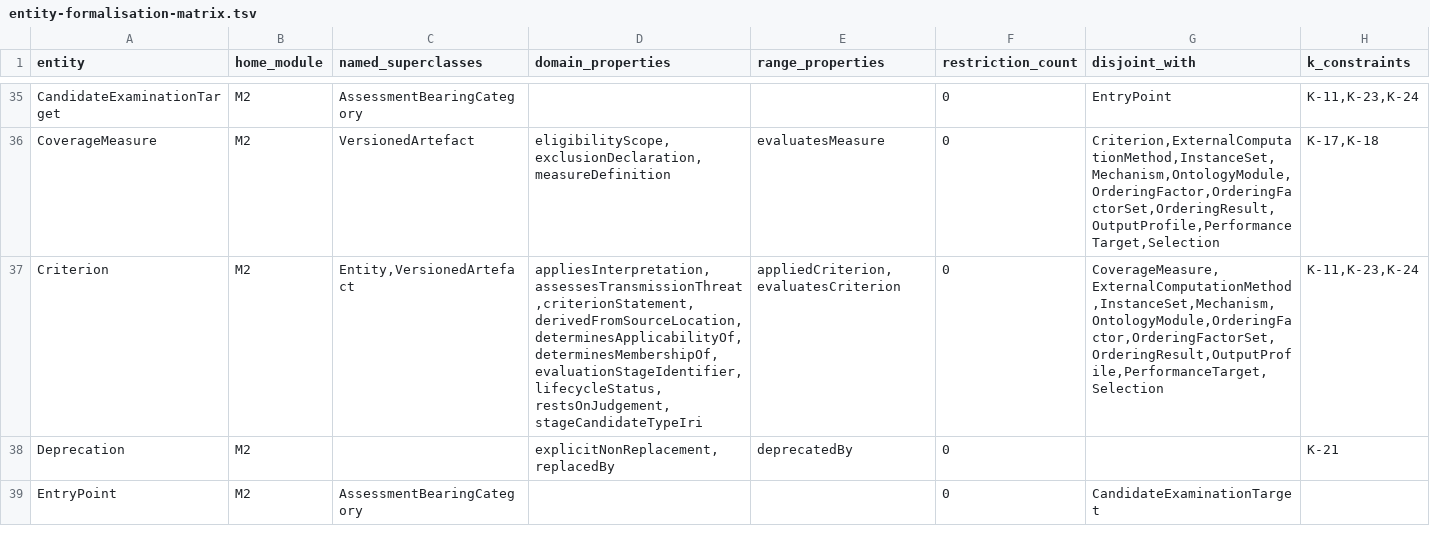
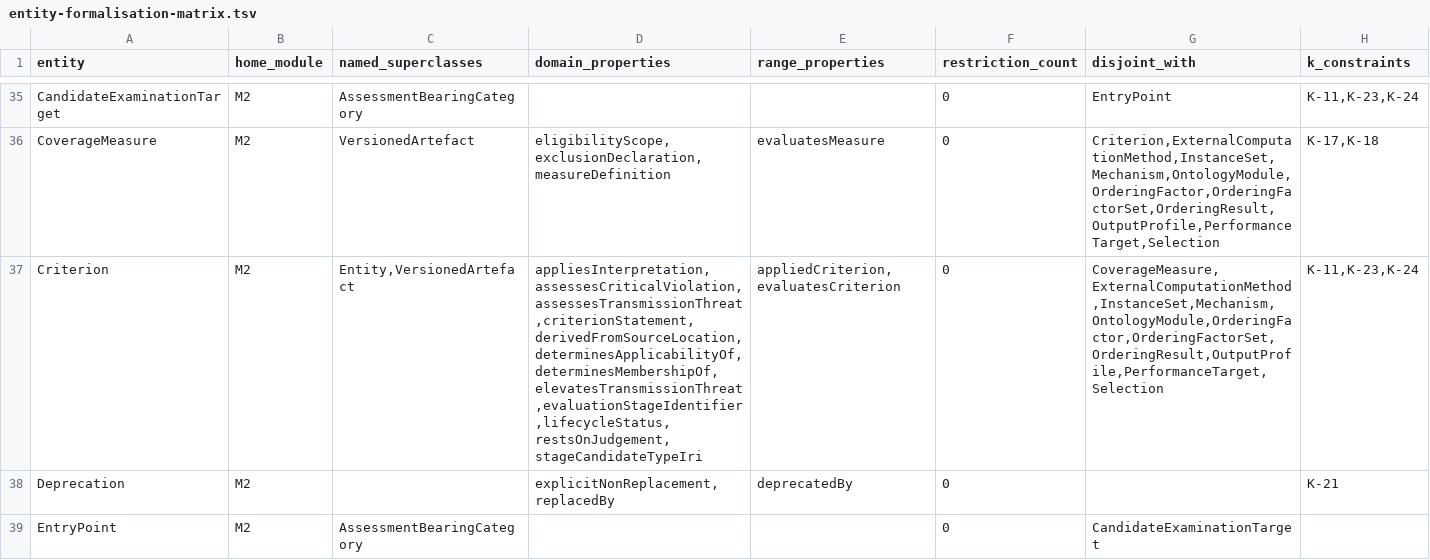
Before and after one commit to maryshap/railsec-scope-ontology, a TSV file: reports/entity-formalisation-matrix.tsv, drawn as a sheet; only a part is shown, gaps mark what is left out.

```diff
--- a/reports/entity-formalisation-matrix.tsv
+++ b/reports/entity-formalisation-matrix.tsv
@@ -36,3 +36,3 @@ CandidateExaminationTarget	M2	AssessmentBearingCategory			0	EntryPoint	K-11,K-23
 CoverageMeasure	M2	VersionedArtefact	eligibilityScope,exclusionDeclaration,measureDefinition	evaluatesMeasure	0	Criterion,ExternalComputationMethod,InstanceSet,Mechanism,OntologyModule,OrderingFactor,OrderingFactorSet,OrderingResult,OutputProfile,PerformanceTarget,Selection	K-17,K-18
-Criterion	M2	Entity,VersionedArtefact	appliesInterpretation,assessesTransmissionThreat,criterionStatement,derivedFromSourceLocation,determinesApplicabilityOf,determinesMembershipOf,evaluationStageIdentifier,lifecycleStatus,restsOnJudgement,stageCandidateTypeIri	appliedCriterion,evaluatesCriterion	0	CoverageMeasure,ExternalComputationMethod,InstanceSet,Mechanism,OntologyModule,OrderingFactor,OrderingFactorSet,OrderingResult,OutputProfile,PerformanceTarget,Selection	K-11,K-23,K-24
+Criterion	M2	Entity,VersionedArtefact	appliesInterpretation,assessesCriticalViolation,assessesTransmissionThreat,criterionStatement,derivedFromSourceLocation,determinesApplicabilityOf,determinesMembershipOf,elevatesTransmissionThreat,evaluationStageIdentifier,lifecycleStatus,restsOnJudgement,stageCandidateTypeIri	appliedCriterion,evaluatesCriterion	0	CoverageMeasure,ExternalComputationMethod,InstanceSet,Mechanism,OntologyModule,OrderingFactor,OrderingFactorSet,OrderingResult,OutputProfile,PerformanceTarget,Selection	K-11,K-23,K-24
 Deprecation	M2		explicitNonReplacement,replacedBy	deprecatedBy	0		K-21
```
Also changed, not shown: docs/CONCEPTUAL_CHANGE_CATALOG.tsv, reports/inferred-class-hierarchy.tsv, 10 other files.
